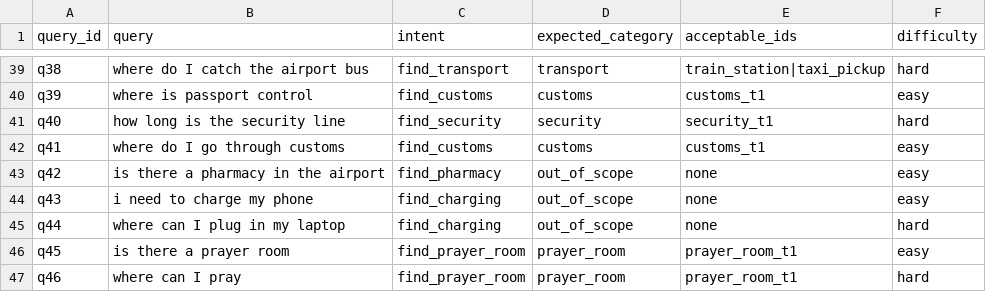
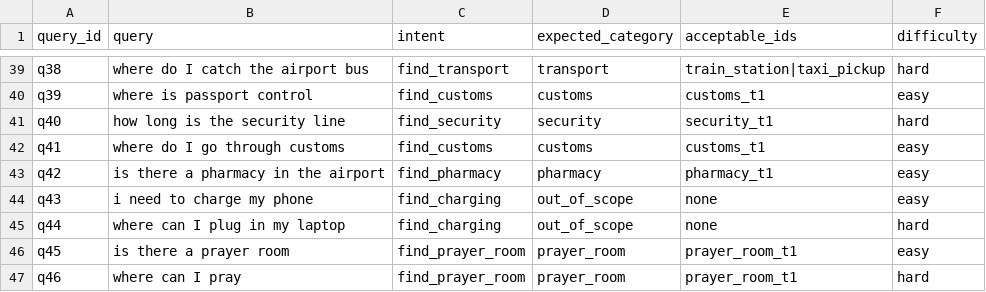
Before and after one commit to pinarrcindemirr/Airport-Assistant, a CSV file: data/text/airport_queries.csv, drawn as a sheet; only a part is shown, gaps mark what is left out; the diff covers the shown part only.

Commit message:
Add pharmacy/smoking KB records, expand queries to 82, add intent classifier, integrate OpenCV/TorchVision/Pandas/scikit-learn

```diff
--- a/data/text/airport_queries.csv
+++ b/data/text/airport_queries.csv
@@ -42,3 +42,3 @@ q40,how long is the security line,find_security,security,security_t1,hard
 q41,where do I go through customs,find_customs,customs,customs_t1,easy
-q42,is there a pharmacy in the airport,find_pharmacy,out_of_scope,none,easy
+q42,is there a pharmacy in the airport,find_pharmacy,pharmacy,pharmacy_t1,easy
 q43,i need to charge my phone,find_charging,out_of_scope,none,easy
```
Also changed, not shown: 32 added rows and 2 edited cells elsewhere in this file, data/images/image_labels.csv, 27 other files.
